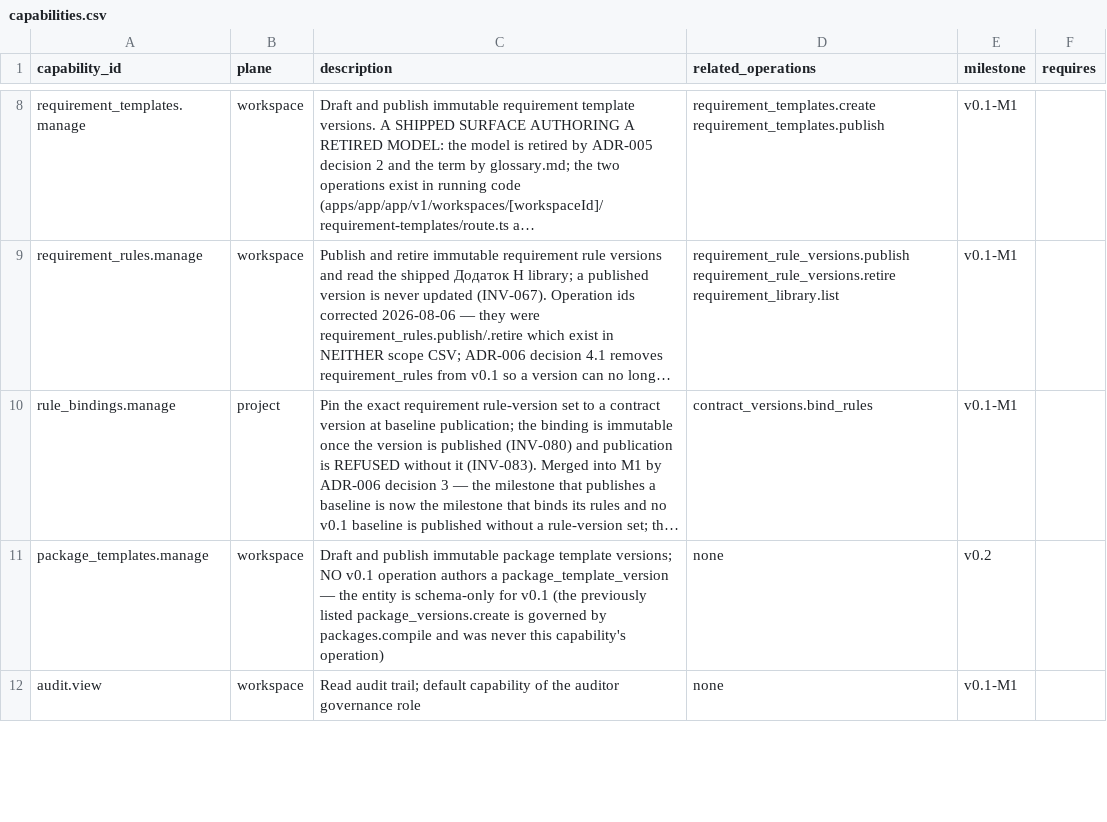
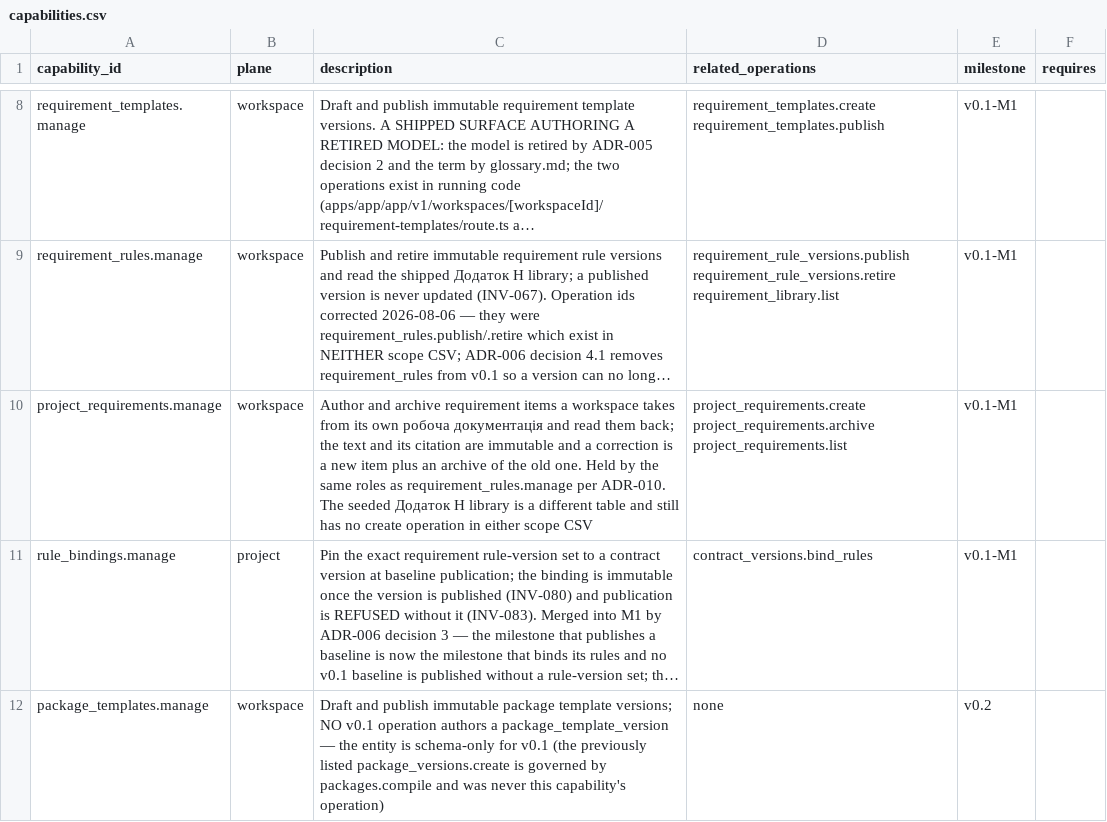
Before and after one commit to akisly/go-proceed, a CSV file: technical/permissions/capabilities.csv, drawn as a sheet; only a part is shown, gaps mark what is left out; the shorter side is filled out with more unchanged rows; long unchanged cells end in …; the diff names each change by its address in the sheet, - before the commit and + after, or states it on an @@ line.

```diff
--- a/technical/permissions/capabilities.csv
+++ b/technical/permissions/capabilities.csv
+row 10: project_requirements.manage | workspace | Author and archive requirement items a workspace takes from its own робоча документація and read them back; the text and its citation are immutable and a correction is a new item plus an archive of the old one. Held by the same roles as requirement_rules.manage per ADR-010. The seeded Додаток Н library is a different table and still has no create operation in either scope CSV | project_requirements.create project_requirements.archive project_requirements.list | v0.1-M1
```
Also changed, not shown: technical/database/entity-catalog.csv, technical/database/relationship-catalog.csv, 3 other files.
